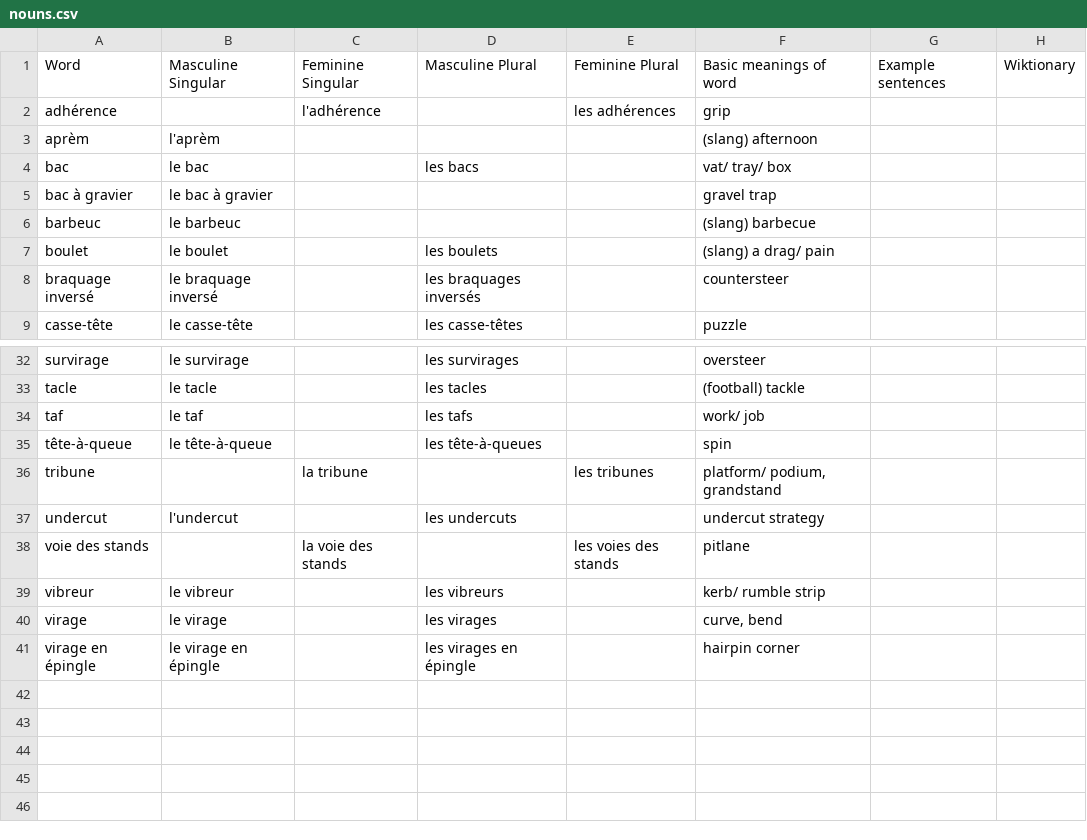
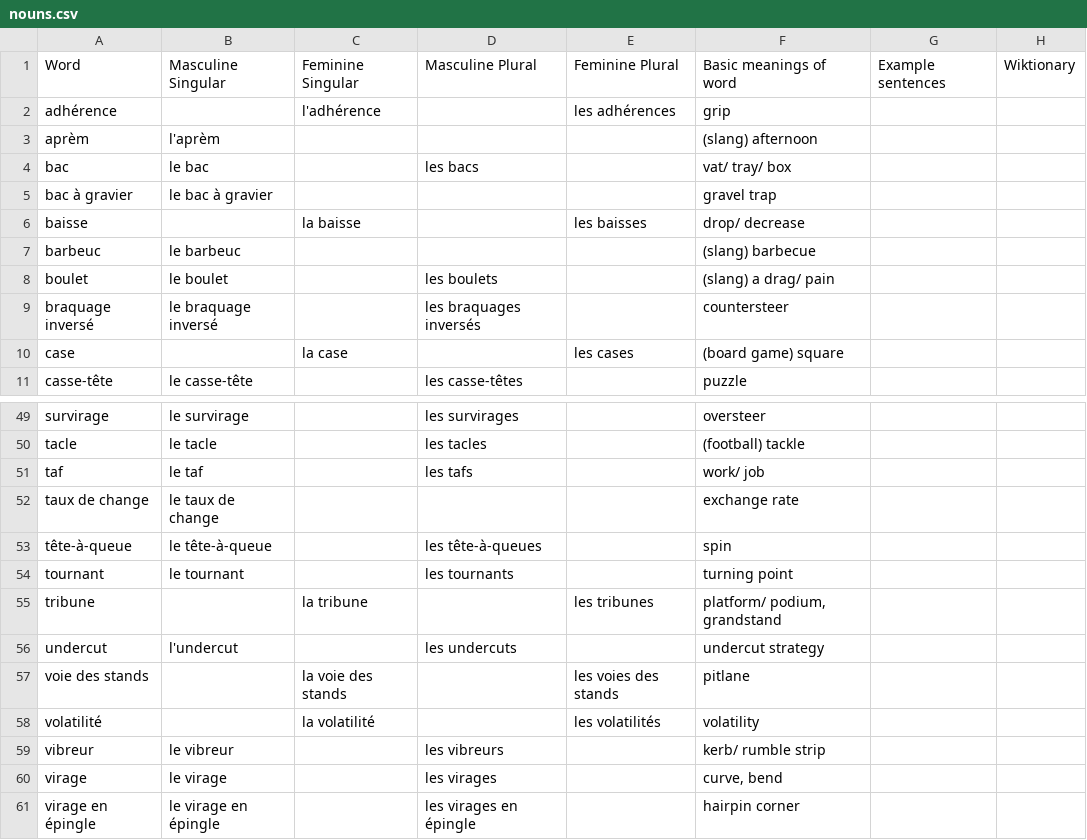
Before and after one commit to saltisgood/FrenchNotes, a CSV file: src/Tutoring/Vocab/nouns.csv, drawn as a sheet; only a part is shown, gaps mark what is left out; the diff covers the shown part only.

```diff
--- a/src/Tutoring/Vocab/nouns.csv
+++ b/src/Tutoring/Vocab/nouns.csv
@@ -5,2 +5,3 @@ bac;le bac;;les bacs;;vat/ tray/ box;;
 bac à gravier;le bac à gravier;;;;gravel trap;;
+baisse;;la baisse;;les baisses;drop/ decrease;;
 barbeuc;le barbeuc;;;;(slang) barbecue;;
@@ -8,2 +9,3 @@ boulet;le boulet;;les boulets;;(slang) a drag/ pain;;
 braquage inversé;le braquage inversé;;les braquages inversés;;countersteer;;
+case;;la case;;les cases;(board game) square;;
 casse-tête;le casse-tête;;les casse-têtes;;puzzle;;
@@ -34,3 +51,5 @@ tacle;le tacle;;les tacles;;(football) tackle;;
 taf;le taf;;les tafs;;work/ job;;
+taux de change;le taux de change;;;;exchange rate;;
 tête-à-queue;le tête-à-queue;;les tête-à-queues;;spin;;
+tournant;le tournant;;les tournants;;turning point;;
 tribune;;la tribune;;les tribunes;platform/ podium, grandstand;;
@@ -38,2 +57,3 @@ undercut;l'undercut;;les undercuts;;undercut strategy;;
 voie des stands;;la voie des stands;;les voies des stands;pitlane;;
+volatilité;;la volatilité;;les volatilités;volatility;;
 vibreur;le vibreur;;les vibreurs;;kerb/ rumble strip;;
```
Also changed, not shown: 15 added rows elsewhere in this file, src/Duolingo/Vocab/nouns.csv, src/Tutoring/Vocab/misc.csv, 8 other files.
